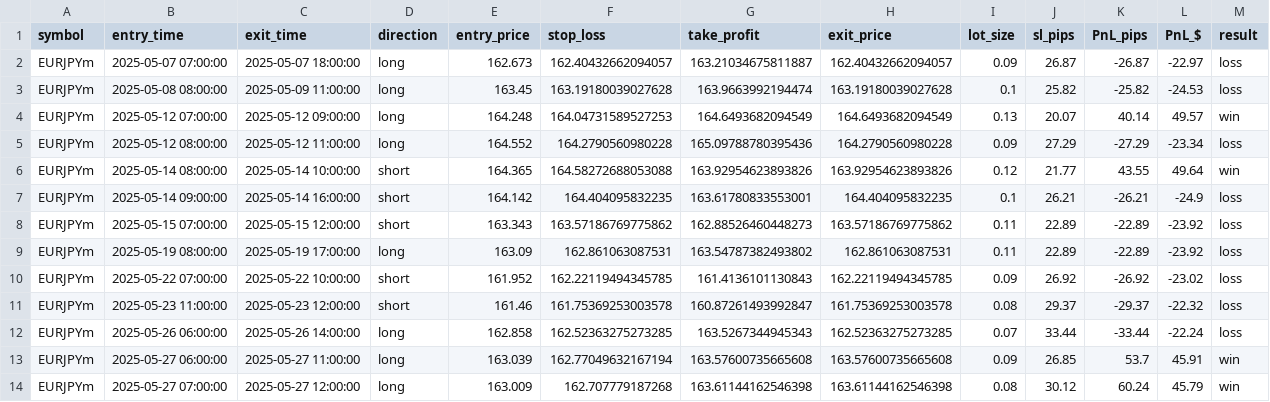
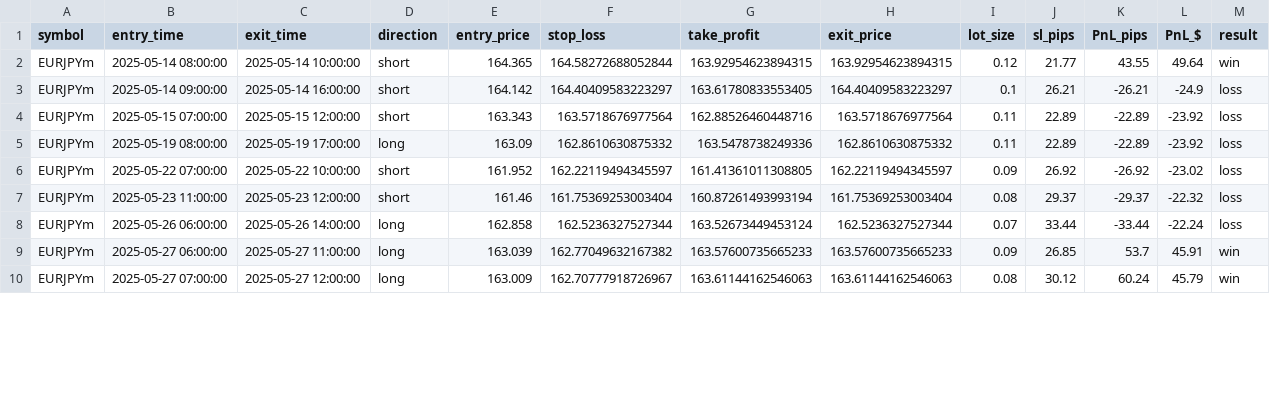
Before and after one commit to vedaant0022/forexvipbot, a CSV file: reports/EURJPYm_trades.csv, drawn as a sheet; only a part is shown; the diff covers the shown part only.

```diff
--- a/reports/EURJPYm_trades.csv
+++ b/reports/EURJPYm_trades.csv
@@ -1,14 +1,10 @@
 symbol,entry_time,exit_time,direction,entry_price,stop_loss,take_profit,exit_price,lot_size,sl_pips,PnL_pips,PnL_$,result
-EURJPYm,2025-05-07 07:00:00,2025-05-07 18:00:00,long,162.673,162.40432662094057,163.21034675811887,162.40432662094057,0.09,26.87,-26.87,-22.97,loss
-EURJPYm,2025-05-08 08:00:00,2025-05-09 11:00:00,long,163.45,163.19180039027628,163.9663992194474,163.19180039027628,0.1,25.82,-25.82,-24.53,loss
-EURJPYm,2025-05-12 07:00:00,2025-05-12 09:00:00,long,164.248,164.04731589527253,164.6493682094549,164.6493682094549,0.13,20.07,40.14,49.57,win
-EURJPYm,2025-05-12 08:00:00,2025-05-12 11:00:00,long,164.552,164.2790560980228,165.09788780395436,164.2790560980228,0.09,27.29,-27.29,-23.34,loss
-EURJPYm,2025-05-14 08:00:00,2025-05-14 10:00:00,short,164.365,164.58272688053088,163.92954623893826,163.92954623893826,0.12,21.77,43.55,49.64,win
-EURJPYm,2025-05-14 09:00:00,2025-05-14 16:00:00,short,164.142,164.404095832235,163.61780833553001,164.404095832235,0.1,26.21,-26.21,-24.9,loss
-EURJPYm,2025-05-15 07:00:00,2025-05-15 12:00:00,short,163.343,163.57186769775862,162.88526460448273,163.57186769775862,0.11,22.89,-22.89,-23.92,loss
-EURJPYm,2025-05-19 08:00:00,2025-05-19 17:00:00,long,163.09,162.861063087531,163.54787382493802,162.861063087531,0.11,22.89,-22.89,-23.92,loss
-EURJPYm,2025-05-22 07:00:00,2025-05-22 10:00:00,short,161.952,162.22119494345785,161.4136101130843,162.22119494345785,0.09,26.92,-26.92,-23.02,loss
-EURJPYm,2025-05-23 11:00:00,2025-05-23 12:00:00,short,161.46,161.75369253003578,160.87261493992847,161.75369253003578,0.08,29.37,-29.37,-22.32,loss
-EURJPYm,2025-05-26 06:00:00,2025-05-26 14:00:00,long,162.858,162.52363275273285,163.5267344945343,162.52363275273285,0.07,33.44,-33.44,-22.24,loss
-EURJPYm,2025-05-27 06:00:00,2025-05-27 11:00:00,long,163.039,162.77049632167194,163.57600735665608,163.57600735665608,0.09,26.85,53.7,45.91,win
-EURJPYm,2025-05-27 07:00:00,2025-05-27 12:00:00,long,163.009,162.707779187268,163.61144162546398,163.61144162546398,0.08,30.12,60.24,45.79,win
+EURJPYm,2025-05-14 08:00:00,2025-05-14 10:00:00,short,164.365,164.58272688052844,163.92954623894315,163.92954623894315,0.12,21.77,43.55,49.64,win
+EURJPYm,2025-05-14 09:00:00,2025-05-14 16:00:00,short,164.142,164.40409583223297,163.61780833553405,164.40409583223297,0.1,26.21,-26.21,-24.9,loss
+EURJPYm,2025-05-15 07:00:00,2025-05-15 12:00:00,short,163.343,163.5718676977564,162.88526460448716,163.5718676977564,0.11,22.89,-22.89,-23.92,loss
+EURJPYm,2025-05-19 08:00:00,2025-05-19 17:00:00,long,163.09,162.8610630875332,163.5478738249336,162.8610630875332,0.11,22.89,-22.89,-23.92,loss
+EURJPYm,2025-05-22 07:00:00,2025-05-22 10:00:00,short,161.952,162.22119494345597,161.41361011308805,162.22119494345597,0.09,26.92,-26.92,-23.02,loss
+EURJPYm,2025-05-23 11:00:00,2025-05-23 12:00:00,short,161.46,161.75369253003404,160.87261493993194,161.75369253003404,0.08,29.37,-29.37,-22.32,loss
+EURJPYm,2025-05-26 06:00:00,2025-05-26 14:00:00,long,162.858,162.5236327527344,163.52673449453124,162.5236327527344,0.07,33.44,-33.44,-22.24,loss
+EURJPYm,2025-05-27 06:00:00,2025-05-27 11:00:00,long,163.039,162.77049632167382,163.57600735665233,163.57600735665233,0.09,26.85,53.7,45.91,win
+EURJPYm,2025-05-27 07:00:00,2025-05-27 12:00:00,long,163.009,162.70777918726967,163.61144162546063,163.61144162546063,0.08,30.12,60.24,45.79,win
```
Also changed, not shown: 2 added rows and 54 edited cells elsewhere in this file, reports/BTCUSDm_trades.csv, reports/GBPJPYm_trades.csv, 9 other files.
